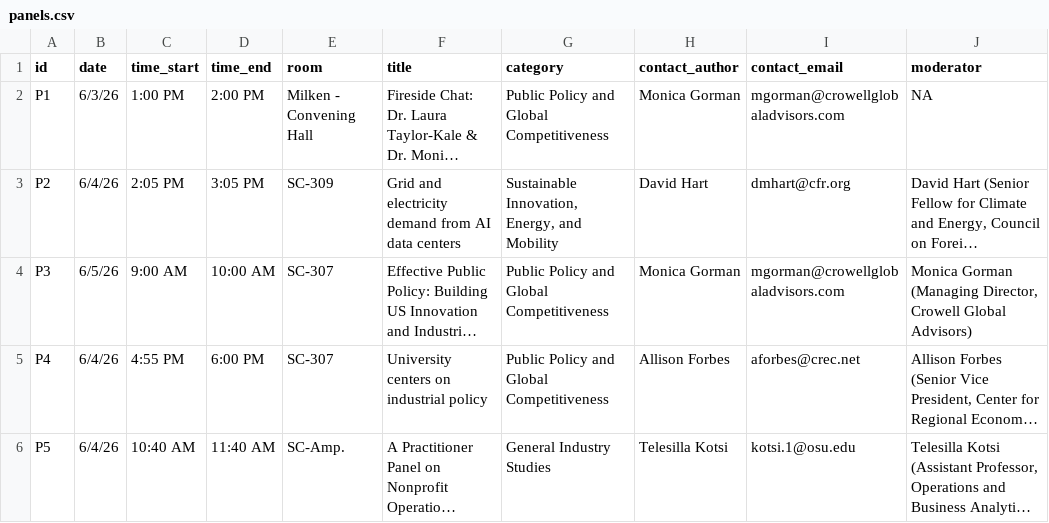
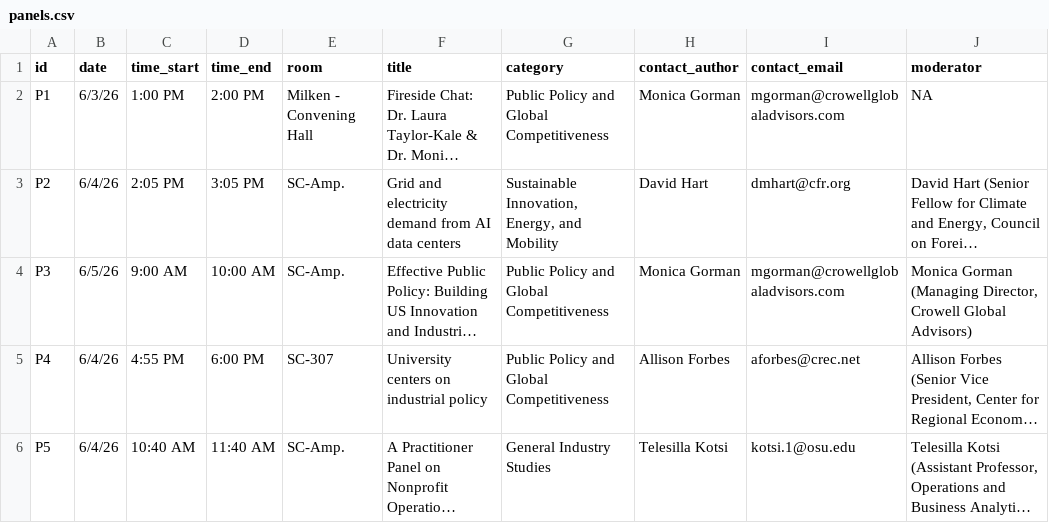
Before and after one commit to jhelvy/isa-2026-schedule, a CSV file: data/panels.csv, drawn as a sheet; only a part is shown; long unchanged cells end in …; the diff covers the shown part only; the diff names each change by its address in the sheet, - before the commit and + after, or states it on an @@ line.

```diff
--- a/data/panels.csv
+++ b/data/panels.csv
-E3 (room): SC-309
+E3 (room): SC-Amp.
-E4 (room): SC-307
+E4 (room): SC-Amp.
```
Also changed, not shown: 1 added row and 5 edited cells elsewhere in this file, 4 other files.
